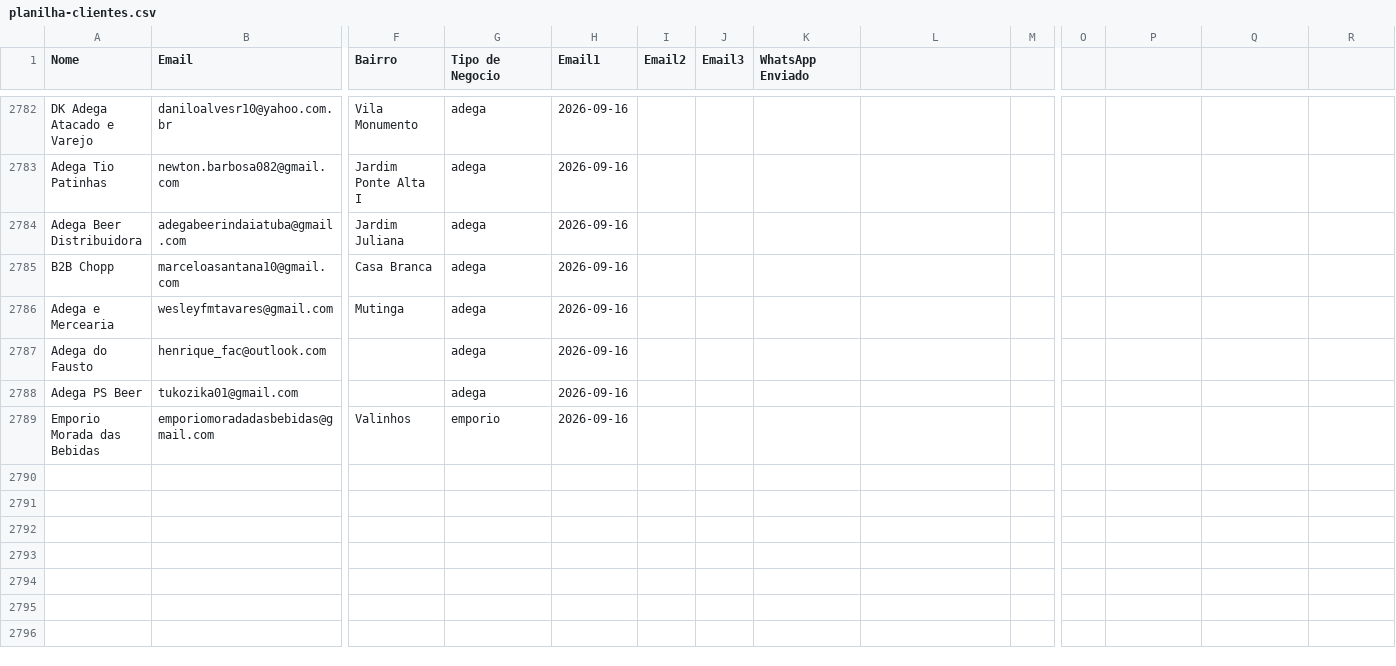
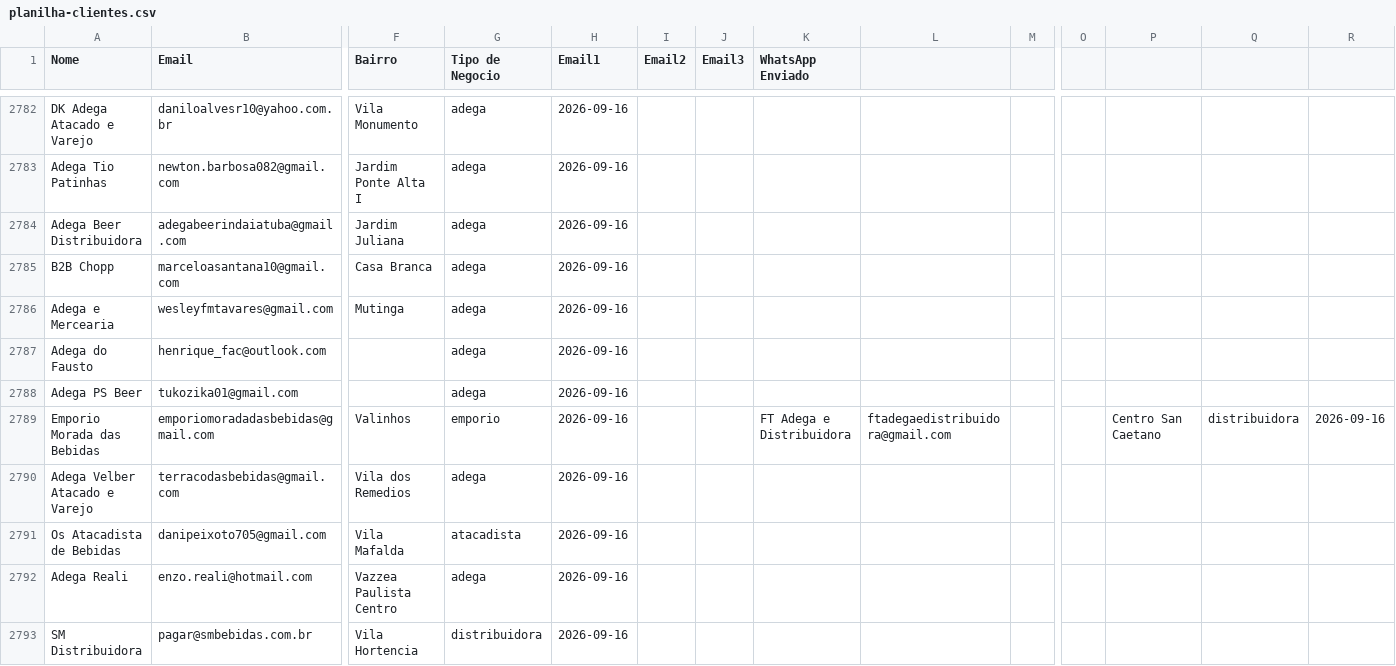
Before and after one commit to gustavorotatori-svg/Pindorama, a CSV file: planilha-clientes.csv, drawn as a sheet; only a part is shown, gaps mark what is left out; rows hold the shown columns only; the diff names each change by its address in the sheet, - before the commit and + after, or states it on an @@ line.

Commit message:
Adiciona FT Adega, Adega Velber, Os Atacadista, Adega Reali, SM Distribuidora (+5 leads)

```diff
--- a/planilha-clientes.csv
+++ b/planilha-clientes.csv
-K2789 (WhatsApp Enviado): (empty)
+K2789 (WhatsApp Enviado): FT Adega e Distribuidora
-L2789: (empty)
+L2789: ftadegaedistribuidora@gmail.com
-P2789: (empty)
+P2789: Centro San Caetano
-Q2789: (empty)
+Q2789: distribuidora
-R2789: (empty)
+R2789: 2026-09-16
+row 2790: Adega Velber Atacado e Varejo | terracodasbebidas@gmail.com | Vila dos Remedios | adega | 2026-09-16
+row 2791: Os Atacadista de Bebidas | danipeixoto705@gmail.com | Vila Mafalda | atacadista | 2026-09-16
+row 2792: Adega Reali | enzo.reali@hotmail.com | Vazzea Paulista Centro | adega | 2026-09-16
+row 2793: SM Distribuidora | pagar@smbebidas.com.br | Vila Hortencia | distribuidora | 2026-09-16
```
Also changed, not shown: 1 other file.
